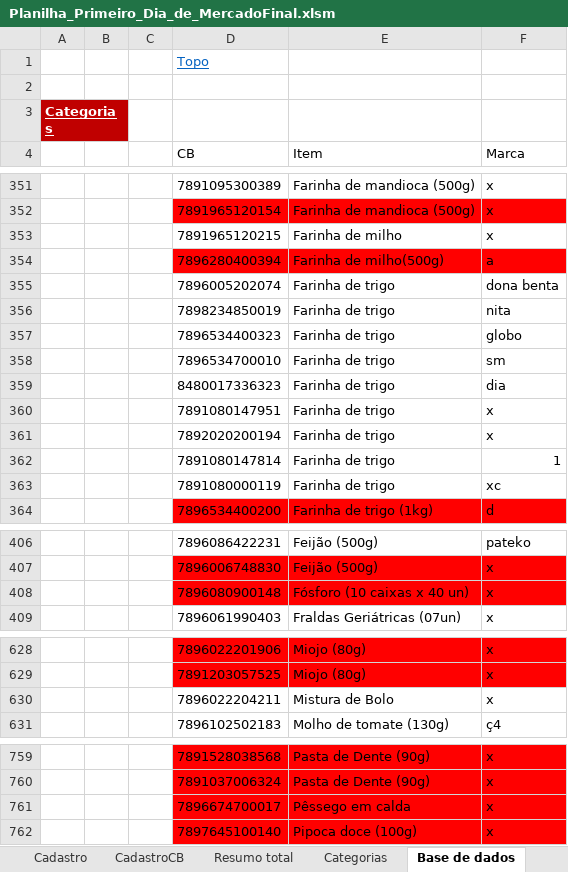
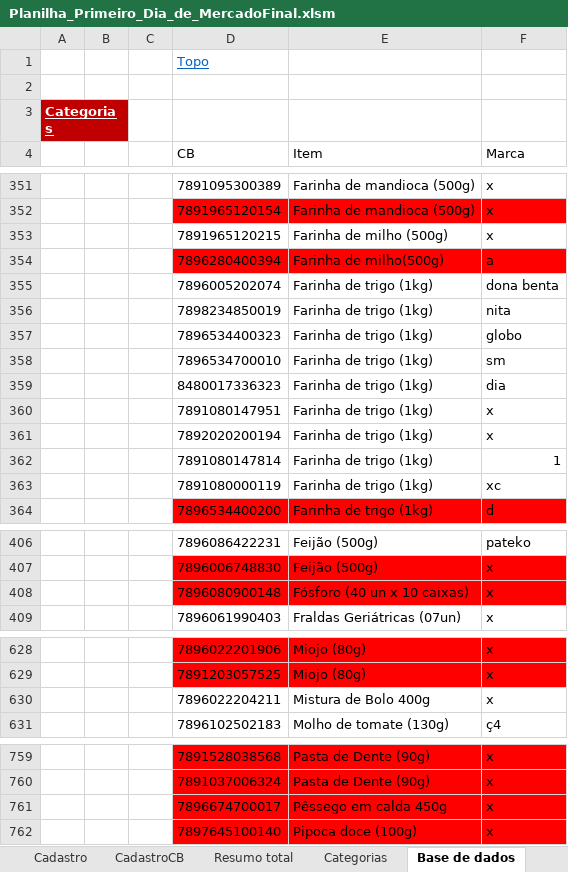
Before and after one commit to MarcosFagli/Projeto_Implementacao_BD, an Excel workbook: dados/Planilha_Primeiro_Dia_de_MercadoFinal.xlsm, sheet Base de dados, drawn as a sheet; only a part is shown, gaps mark what is left out; values as stored, in another font and other column widths than the file's, no borders; charts and pictures and conditional formats and table styles not drawn; the diff covers the shown part only; the diff names each change by its address in the sheet, - before the commit and + after, or states it on an @@ line.

Commit message:
Organização dos dados

```diff
--- a/dados/Planilha_Primeiro_Dia_de_MercadoFinal.xlsm (sheet Base de dados)
+++ b/dados/Planilha_Primeiro_Dia_de_MercadoFinal.xlsm (sheet Base de dados)
-E353 (Item): Farinha de milho
+E353 (Item): Farinha de milho (500g)
-E355:E363 (Item): Farinha de trigo
+E355:E363 (Item): Farinha de trigo (1kg)
-E408 (Item): Fósforo (10 caixas x 40 un)
+E408 (Item): Fósforo (40 un x 10 caixas)
-E630 (Item): Mistura de Bolo
+E630 (Item): Mistura de Bolo 400g
-E761 (Item): Pêssego em calda
+E761 (Item): Pêssego em calda 450g
```
Also changed, not shown: 50 edited cells and cell formats elsewhere in this sheet, sheet Resumo total, formulas that keep their value, charts or pictures, 4 other files.
